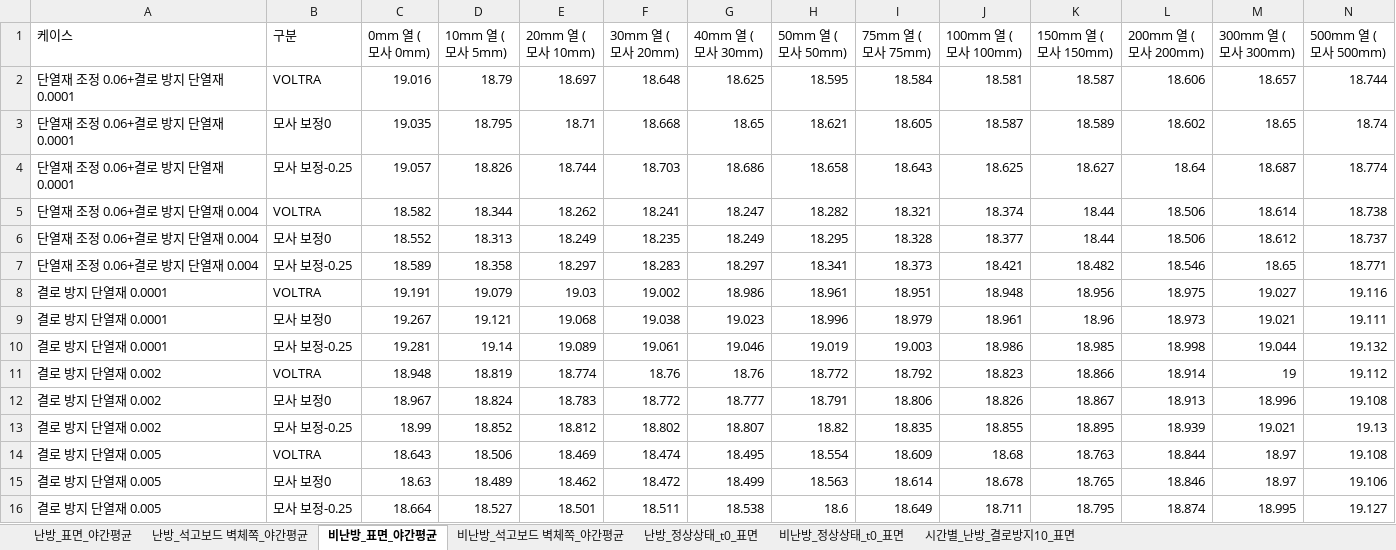
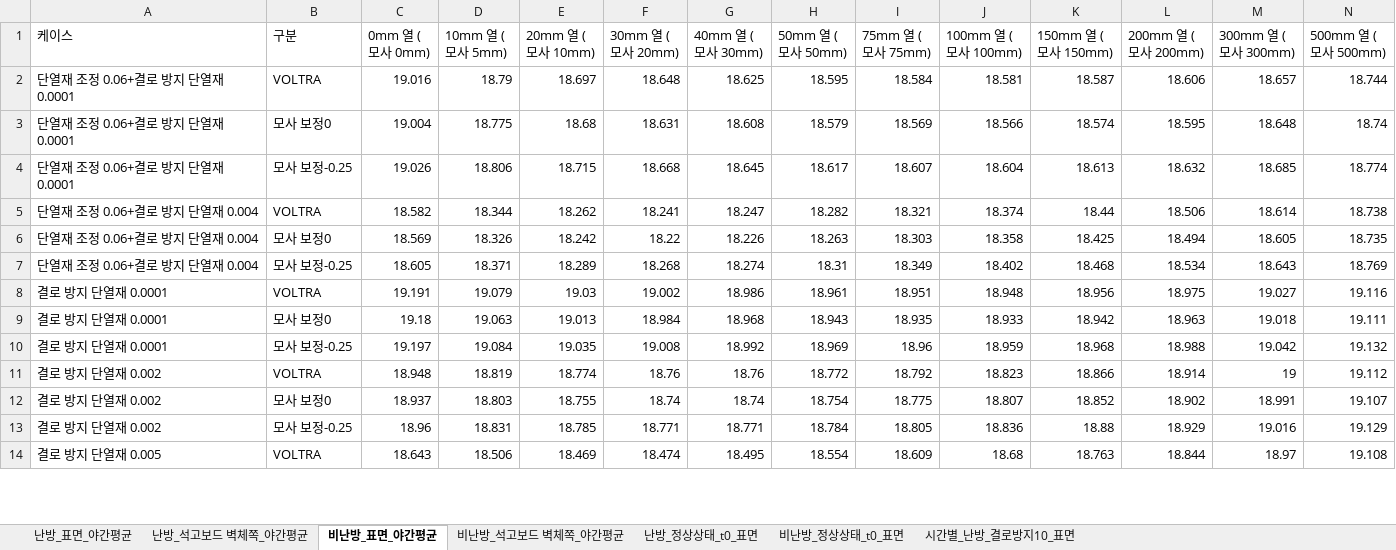
Before and after one commit to seoyoon-sy/seoyoon, an Excel workbook: results/surface_temp_absolute.xlsx, sheet 비난방_표면_야간평균, drawn as a sheet; only a part is shown; values as stored, in another font and other column widths than the file's, no borders; removed rows and columns are numbered as before the commit, all else as after; the diff covers the shown part only; the diff names each change by its address in the sheet, - before the commit and + after, or states it on an @@ line.

```diff
--- a/results/surface_temp_absolute.xlsx (sheet 비난방_표면_야간평균)
+++ b/results/surface_temp_absolute.xlsx (sheet 비난방_표면_야간평균)
-row 3: 단열재 조정 0.06+결로 방지 단열재 0.0001 | 모사 보정0 | 19.035 | 18.795 | 18.71 | 18.668 | 18.65 | 18.621 | 18.605 | 18.587 | 18.589 | 18.602 | 18.65 | 18.74
-row 4: 단열재 조정 0.06+결로 방지 단열재 0.0001 | 모사 보정-0.25 | 19.057 | 18.826 | 18.744 | 18.703 | 18.686 | 18.658 | 18.643 | 18.625 | 18.627 | 18.64 | 18.687 | 18.774
+row 3: 단열재 조정 0.06+결로 방지 단열재 0.0001 | 모사 보정0 | 19.004 | 18.775 | 18.68 | 18.631 | 18.608 | 18.579 | 18.569 | 18.566 | 18.574 | 18.595 | 18.648 | 18.74
+row 4: 단열재 조정 0.06+결로 방지 단열재 0.0001 | 모사 보정-0.25 | 19.026 | 18.806 | 18.715 | 18.668 | 18.645 | 18.617 | 18.607 | 18.604 | 18.613 | 18.632 | 18.685 | 18.774
-row 6: 단열재 조정 0.06+결로 방지 단열재 0.004 | 모사 보정0 | 18.552 | 18.313 | 18.249 | 18.235 | 18.249 | 18.295 | 18.328 | 18.377 | 18.44 | 18.506 | 18.612 | 18.737
-row 7: 단열재 조정 0.06+결로 방지 단열재 0.004 | 모사 보정-0.25 | 18.589 | 18.358 | 18.297 | 18.283 | 18.297 | 18.341 | 18.373 | 18.421 | 18.482 | 18.546 | 18.65 | 18.771
+row 6: 단열재 조정 0.06+결로 방지 단열재 0.004 | 모사 보정0 | 18.569 | 18.326 | 18.242 | 18.22 | 18.226 | 18.263 | 18.303 | 18.358 | 18.425 | 18.494 | 18.605 | 18.735
+row 7: 단열재 조정 0.06+결로 방지 단열재 0.004 | 모사 보정-0.25 | 18.605 | 18.371 | 18.289 | 18.268 | 18.274 | 18.31 | 18.349 | 18.402 | 18.468 | 18.534 | 18.643 | 18.769
-row 9: 결로 방지 단열재 0.0001 | 모사 보정0 | 19.267 | 19.121 | 19.068 | 19.038 | 19.023 | 18.996 | 18.979 | 18.961 | 18.96 | 18.973 | 19.021 | 19.111
-row 10: 결로 방지 단열재 0.0001 | 모사 보정-0.25 | 19.281 | 19.14 | 19.089 | 19.061 | 19.046 | 19.019 | 19.003 | 18.986 | 18.985 | 18.998 | 19.044 | 19.132
+row 9: 결로 방지 단열재 0.0001 | 모사 보정0 | 19.18 | 19.063 | 19.013 | 18.984 | 18.968 | 18.943 | 18.935 | 18.933 | 18.942 | 18.963 | 19.018 | 19.111
+row 10: 결로 방지 단열재 0.0001 | 모사 보정-0.25 | 19.197 | 19.084 | 19.035 | 19.008 | 18.992 | 18.969 | 18.96 | 18.959 | 18.968 | 18.988 | 19.042 | 19.132
-row 12: 결로 방지 단열재 0.002 | 모사 보정0 | 18.967 | 18.824 | 18.783 | 18.772 | 18.777 | 18.791 | 18.806 | 18.826 | 18.867 | 18.913 | 18.996 | 19.108
-row 13: 결로 방지 단열재 0.002 | 모사 보정-0.25 | 18.99 | 18.852 | 18.812 | 18.802 | 18.807 | 18.82 | 18.835 | 18.855 | 18.895 | 18.939 | 19.021 | 19.13
+row 12: 결로 방지 단열재 0.002 | 모사 보정0 | 18.937 | 18.803 | 18.755 | 18.74 | 18.74 | 18.754 | 18.775 | 18.807 | 18.852 | 18.902 | 18.991 | 19.107
+row 13: 결로 방지 단열재 0.002 | 모사 보정-0.25 | 18.96 | 18.831 | 18.785 | 18.771 | 18.771 | 18.784 | 18.805 | 18.836 | 18.88 | 18.929 | 19.016 | 19.129
-row 15: 결로 방지 단열재 0.005 | 모사 보정0 | 18.63 | 18.489 | 18.462 | 18.472 | 18.499 | 18.563 | 18.614 | 18.678 | 18.765 | 18.846 | 18.97 | 19.106
-row 16: 결로 방지 단열재 0.005 | 모사 보정-0.25 | 18.664 | 18.527 | 18.501 | 18.511 | 18.538 | 18.6 | 18.649 | 18.711 | 18.795 | 18.874 | 18.995 | 19.127
```
Also changed, not shown: 51 added rows, 49 removed rows and 11 edited cells elsewhere in this sheet, sheet 시간별_난방_결로방지10_표면, sheet 난방_석고보드 벽체쪽_야간평균, sheet 난방_표면_야간평균, sheet 비난방_석고보드 벽체쪽_야간평균, sheet 난방_정상상태_t0_표면, sheet 비난방_정상상태_t0_표면, 23 other files.
